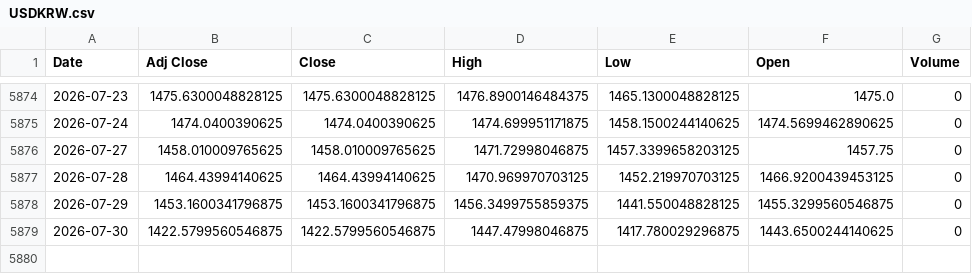
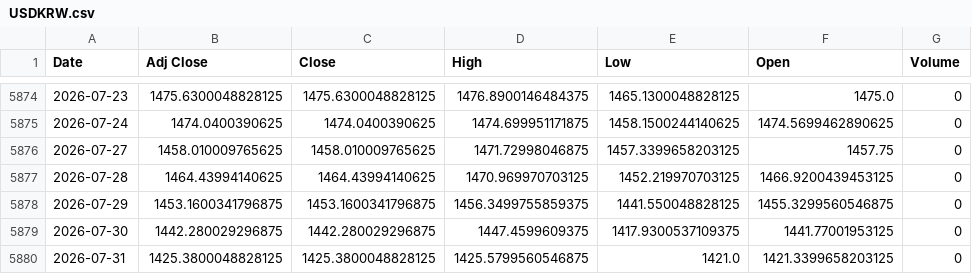
Before and after one commit to khemosu99-bit/overnight-kr, a CSV file: data/raw/USDKRW.csv, drawn as a sheet; only a part is shown, gaps mark what is left out.

```diff
--- a/data/raw/USDKRW.csv
+++ b/data/raw/USDKRW.csv
@@ -5878,2 +5878,3 @@ Date,Adj Close,Close,High,Low,Open,Volume
 2026-07-29,1453.1600341796875,1453.1600341796875,1456.3499755859375,1441.550048828125,1455.3299560546875,0
-2026-07-30,1422.5799560546875,1422.5799560546875,1447.47998046875,1417.780029296875,1443.6500244140625,0
+2026-07-30,1442.280029296875,1442.280029296875,1447.4599609375,1417.9300537109375,1441.77001953125,0
+2026-07-31,1425.3800048828125,1425.3800048828125,1425.5799560546875,1421.0,1421.3399658203125,0
```
Also changed, not shown: data/kr_index.csv, data/night_futures.csv, 29 other files.
